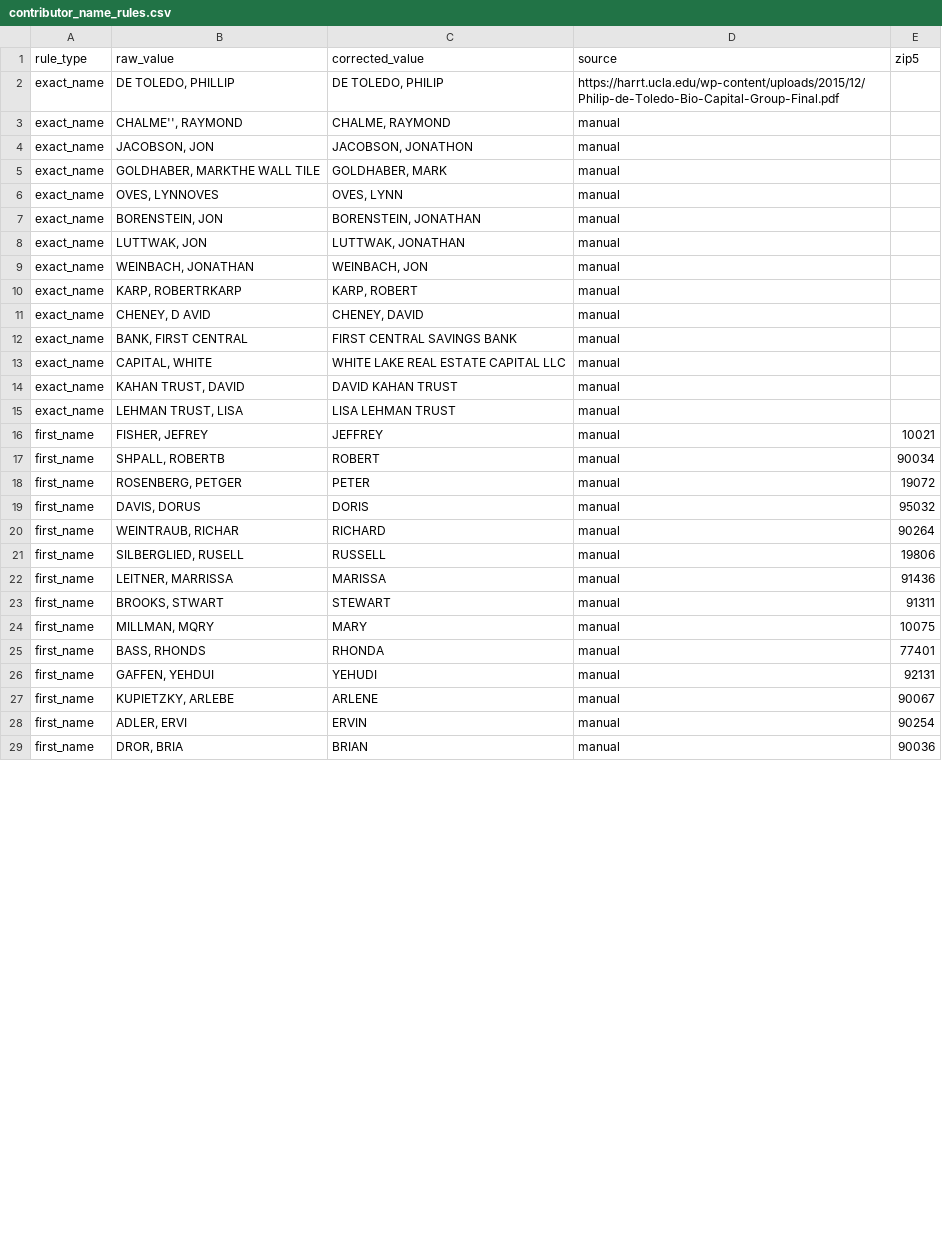
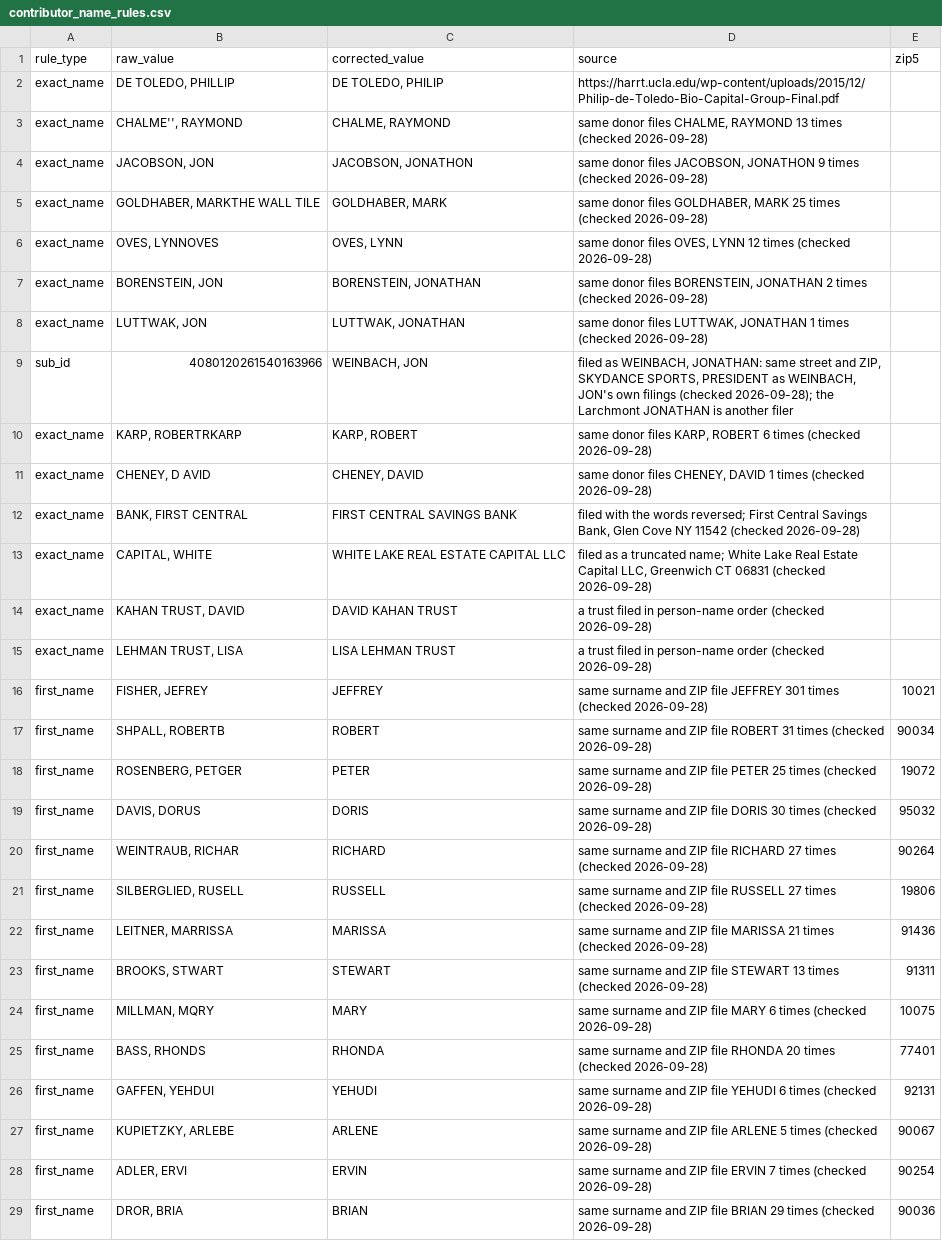
Before and after one commit to tareeqemad/fec-pipeline, a CSV file: data/rules/contributor_name_rules.csv, drawn as a sheet; only a part is shown; the diff covers the shown part only.

Commit message:
Name rules audit: scope WEINBACH to one filing, drop a dead rule, cite evidence
All 67 rules were checked against the raw file and the replay output;
each fires and gives its corrected name.

- exact_name WEINBACH, JONATHAN -> JON also renamed a second filer
  (Larchmont NY, not employed). It is now a sub_id rule for the one
  Skydance Sports filing; the Larchmont filings keep the filed JONATHAN.
- committee_name SOLOW AND CO INC never fired: the committee tail
  strips INC first and the SOLOW AND CO rule covers those rows.
- The 43 rules sourced only "manual" now state their evidence: how often
  the same donor, or the same surname and ZIP, files the corrected name.

Replay: 2 Larchmont filings change back to WEINBACH, JONATHAN.

```diff
--- a/data/rules/contributor_name_rules.csv
+++ b/data/rules/contributor_name_rules.csv
@@ -2,28 +2,28 @@ rule_type,raw_value,corrected_value,source,zip5
 exact_name,"DE TOLEDO, PHILLIP","DE TOLEDO, PHILIP",https://harrt.ucla.edu/wp-content/uploads/2015/12/Philip-de-Toledo-Bio-Capital-Group-Final.pdf,
-exact_name,"CHALME'', RAYMOND","CHALME, RAYMOND",manual,
-exact_name,"JACOBSON, JON","JACOBSON, JONATHON",manual,
-exact_name,"GOLDHABER, MARKTHE WALL TILE","GOLDHABER, MARK",manual,
-exact_name,"OVES, LYNNOVES","OVES, LYNN",manual,
-exact_name,"BORENSTEIN, JON","BORENSTEIN, JONATHAN",manual,
-exact_name,"LUTTWAK, JON","LUTTWAK, JONATHAN",manual,
-exact_name,"WEINBACH, JONATHAN","WEINBACH, JON",manual,
-exact_name,"KARP, ROBERTRKARP","KARP, ROBERT",manual,
-exact_name,"CHENEY, D AVID","CHENEY, DAVID",manual,
-exact_name,"BANK, FIRST CENTRAL",FIRST CENTRAL SAVINGS BANK,manual,
-exact_name,"CAPITAL, WHITE",WHITE LAKE REAL ESTATE CAPITAL LLC,manual,
-exact_name,"KAHAN TRUST, DAVID",DAVID KAHAN TRUST,manual,
-exact_name,"LEHMAN TRUST, LISA",LISA LEHMAN TRUST,manual,
-first_name,"FISHER, JEFREY",JEFFREY,manual,10021
-first_name,"SHPALL, ROBERTB",ROBERT,manual,90034
-first_name,"ROSENBERG, PETGER",PETER,manual,19072
-first_name,"DAVIS, DORUS",DORIS,manual,95032
-first_name,"WEINTRAUB, RICHAR",RICHARD,manual,90264
-first_name,"SILBERGLIED, RUSELL",RUSSELL,manual,19806
-first_name,"LEITNER, MARRISSA",MARISSA,manual,91436
-first_name,"BROOKS, STWART",STEWART,manual,91311
-first_name,"MILLMAN, MQRY",MARY,manual,10075
-first_name,"BASS, RHONDS",RHONDA,manual,77401
-first_name,"GAFFEN, YEHDUI",YEHUDI,manual,92131
-first_name,"KUPIETZKY, ARLEBE",ARLENE,manual,90067
-first_name,"ADLER, ERVI",ERVIN,manual,90254
-first_name,"DROR, BRIA",BRIAN,manual,90036
+exact_name,"CHALME'', RAYMOND","CHALME, RAYMOND","same donor files CHALME, RAYMOND 13 times (checked 2026-09-28)",
+exact_name,"JACOBSON, JON","JACOBSON, JONATHON","same donor files JACOBSON, JONATHON 9 times (checked 2026-09-28)",
+exact_name,"GOLDHABER, MARKTHE WALL TILE","GOLDHABER, MARK","same donor files GOLDHABER, MARK 25 times (checked 2026-09-28)",
+exact_name,"OVES, LYNNOVES","OVES, LYNN","same donor files OVES, LYNN 12 times (checked 2026-09-28)",
+exact_name,"BORENSTEIN, JON","BORENSTEIN, JONATHAN","same donor files BORENSTEIN, JONATHAN 2 times (checked 2026-09-28)",
+exact_name,"LUTTWAK, JON","LUTTWAK, JONATHAN","same donor files LUTTWAK, JONATHAN 1 times (checked 2026-09-28)",
+sub_id,4080120261540163966,"WEINBACH, JON","filed as WEINBACH, JONATHAN: same street and ZIP, SKYDANCE SPORTS, PRESIDENT as WEINBACH, JON's own filings (checked 2026-09-28); the Larchmont JONATHAN is another filer",
+exact_name,"KARP, ROBERTRKARP","KARP, ROBERT","same donor files KARP, ROBERT 6 times (checked 2026-09-28)",
+exact_name,"CHENEY, D AVID","CHENEY, DAVID","same donor files CHENEY, DAVID 1 times (checked 2026-09-28)",
+exact_name,"BANK, FIRST CENTRAL",FIRST CENTRAL SAVINGS BANK,"filed with the words reversed; First Central Savings Bank, Glen Cove NY 11542 (checked 2026-09-28)",
+exact_name,"CAPITAL, WHITE",WHITE LAKE REAL ESTATE CAPITAL LLC,"filed as a truncated name; White Lake Real Estate Capital LLC, Greenwich CT 06831 (checked 2026-09-28)",
+exact_name,"KAHAN TRUST, DAVID",DAVID KAHAN TRUST,a trust filed in person-name order (checked 2026-09-28),
+exact_name,"LEHMAN TRUST, LISA",LISA LEHMAN TRUST,a trust filed in person-name order (checked 2026-09-28),
+first_name,"FISHER, JEFREY",JEFFREY,same surname and ZIP file JEFFREY 301 times (checked 2026-09-28),10021
+first_name,"SHPALL, ROBERTB",ROBERT,same surname and ZIP file ROBERT 31 times (checked 2026-09-28),90034
+first_name,"ROSENBERG, PETGER",PETER,same surname and ZIP file PETER 25 times (checked 2026-09-28),19072
+first_name,"DAVIS, DORUS",DORIS,same surname and ZIP file DORIS 30 times (checked 2026-09-28),95032
+first_name,"WEINTRAUB, RICHAR",RICHARD,same surname and ZIP file RICHARD 27 times (checked 2026-09-28),90264
+first_name,"SILBERGLIED, RUSELL",RUSSELL,same surname and ZIP file RUSSELL 27 times (checked 2026-09-28),19806
+first_name,"LEITNER, MARRISSA",MARISSA,same surname and ZIP file MARISSA 21 times (checked 2026-09-28),91436
+first_name,"BROOKS, STWART",STEWART,same surname and ZIP file STEWART 13 times (checked 2026-09-28),91311
+first_name,"MILLMAN, MQRY",MARY,same surname and ZIP file MARY 6 times (checked 2026-09-28),10075
+first_name,"BASS, RHONDS",RHONDA,same surname and ZIP file RHONDA 20 times (checked 2026-09-28),77401
+first_name,"GAFFEN, YEHDUI",YEHUDI,same surname and ZIP file YEHUDI 6 times (checked 2026-09-28),92131
+first_name,"KUPIETZKY, ARLEBE",ARLENE,same surname and ZIP file ARLENE 5 times (checked 2026-09-28),90067
+first_name,"ADLER, ERVI",ERVIN,same surname and ZIP file ERVIN 7 times (checked 2026-09-28),90254
+first_name,"DROR, BRIA",BRIAN,same surname and ZIP file BRIAN 29 times (checked 2026-09-28),90036
```
Also changed, not shown: 1 removed row and 17 edited cells elsewhere in this file.
